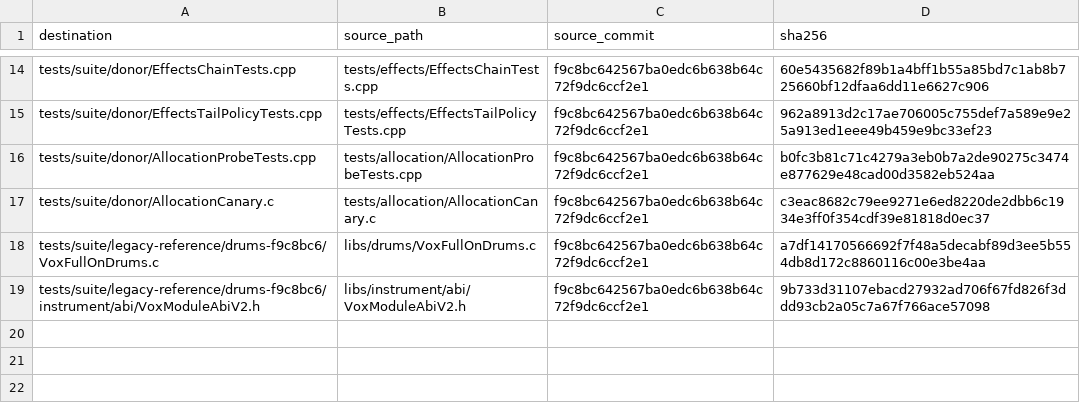
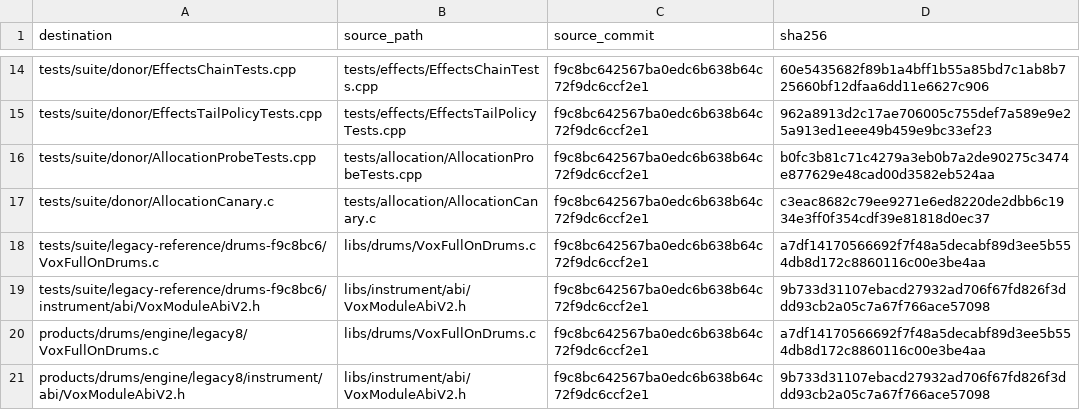
Before and after one commit to ultima-vox/vox-electronic-engine, a CSV file: docs/ultima-vox-music/PROVENANCE.csv, drawn as a sheet; only a part is shown, gaps mark what is left out.

```diff
--- a/docs/ultima-vox-music/PROVENANCE.csv
+++ b/docs/ultima-vox-music/PROVENANCE.csv
@@ -19 +19,3 @@ tests/suite/legacy-reference/drums-f9c8bc6/VoxFullOnDrums.c,libs/drums/VoxFullOn
 tests/suite/legacy-reference/drums-f9c8bc6/instrument/abi/VoxModuleAbiV2.h,libs/instrument/abi/VoxModuleAbiV2.h,f9c8bc642567ba0edc6b638b64c72f9dc6ccf2e1,9b733d31107ebacd27932ad706f67fd826f3ddd93cb2a05c7a67f766ace57098
+products/drums/engine/legacy8/VoxFullOnDrums.c,libs/drums/VoxFullOnDrums.c,f9c8bc642567ba0edc6b638b64c72f9dc6ccf2e1,a7df14170566692f7f48a5decabf89d3ee5b554db8d172c8860116c00e3be4aa
+products/drums/engine/legacy8/instrument/abi/VoxModuleAbiV2.h,libs/instrument/abi/VoxModuleAbiV2.h,f9c8bc642567ba0edc6b638b64c72f9dc6ccf2e1,9b733d31107ebacd27932ad706f67fd826f3ddd93cb2a05c7a67f766ace57098
```
Also changed, not shown: 21 other files.
